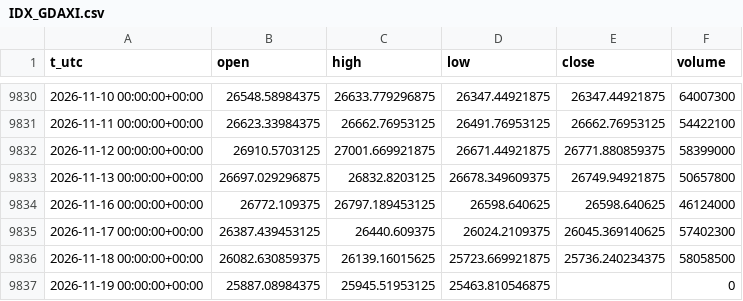
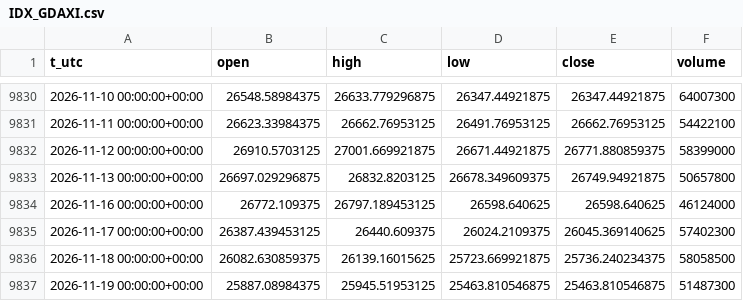
Before and after one commit to egedogann/piyasa-veri, a CSV file: data/d1/IDX_GDAXI.csv, drawn as a sheet; only a part is shown, gaps mark what is left out.

```diff
--- a/data/d1/IDX_GDAXI.csv
+++ b/data/d1/IDX_GDAXI.csv
@@ -9836,2 +9836,2 @@ t_utc,open,high,low,close,volume
 2026-11-18 00:00:00+00:00,26082.630859375,26139.16015625,25723.669921875,25736.240234375,58058500
-2026-11-19 00:00:00+00:00,25887.08984375,25945.51953125,25463.810546875,,0
+2026-11-19 00:00:00+00:00,25887.08984375,25945.51953125,25463.810546875,25463.810546875,51487300
```
Also changed, not shown: data/d1/AMZN.csv, data/d1/GOOGL.csv, 34 other files.
